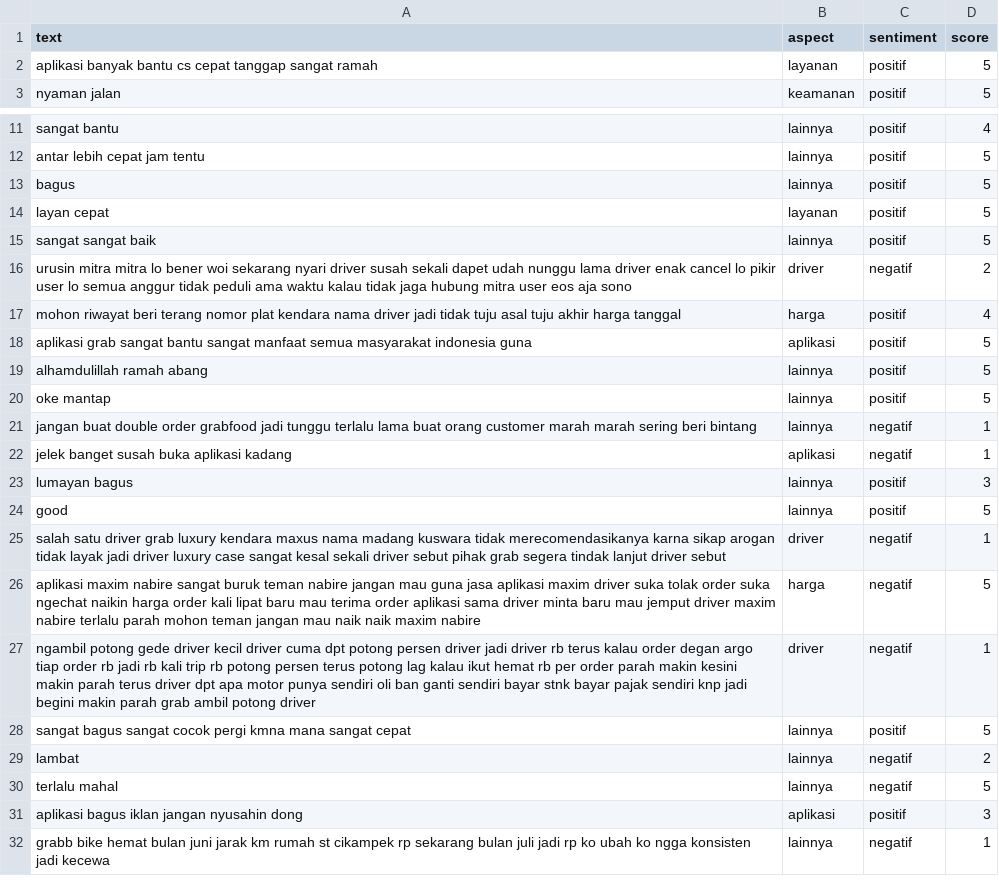
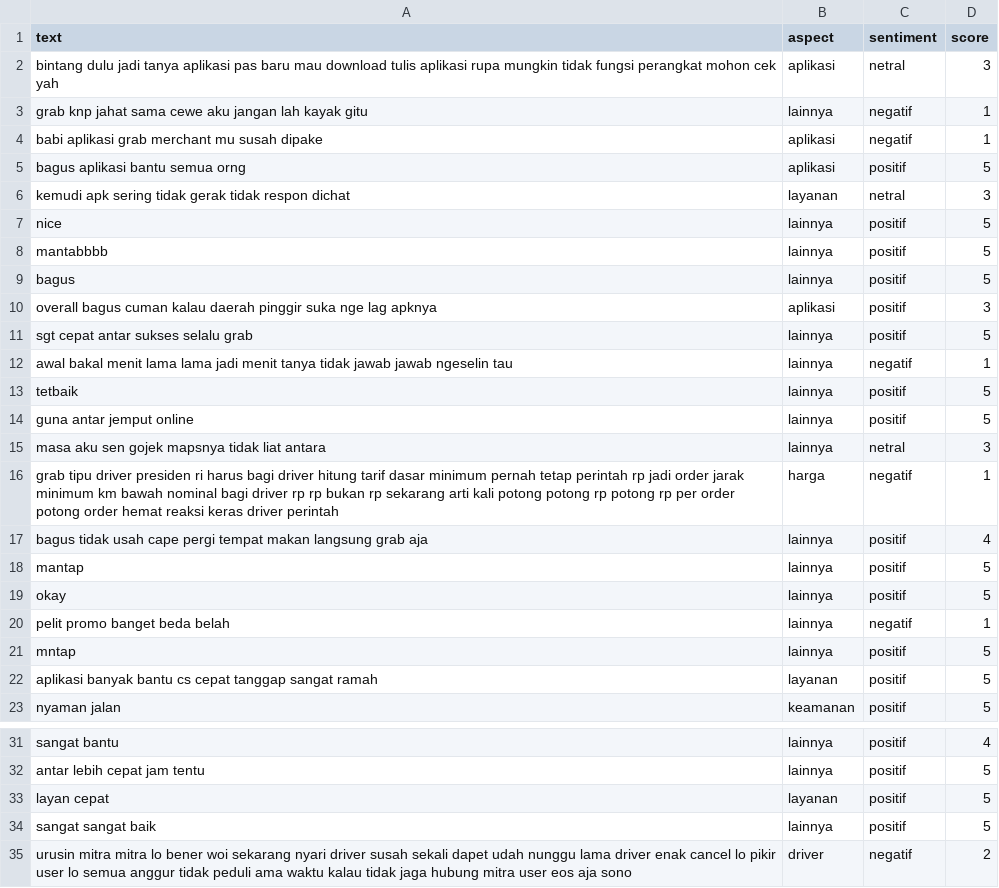
Before and after one commit to alvindeo/absa-ner-grab-indobert, a CSV file: data/absa_dataset.csv, drawn as a sheet; only a part is shown, gaps mark what is left out; the shorter side is filled out with more unchanged rows; the diff covers the shown part only.

```diff
--- a/data/absa_dataset.csv
+++ b/data/absa_dataset.csv
@@ -1,2 +1,22 @@
 text,aspect,sentiment,score
+bintang dulu jadi tanya aplikasi pas baru mau download tulis aplikasi rupa mungkin tidak fungsi perangkat mohon cek yah,aplikasi,netral,3
+grab knp jahat sama cewe aku jangan lah kayak gitu,lainnya,negatif,1
+babi aplikasi grab merchant mu susah dipake,aplikasi,negatif,1
+bagus aplikasi bantu semua orng,aplikasi,positif,5
+kemudi apk sering tidak gerak tidak respon dichat,layanan,netral,3
+nice,lainnya,positif,5
+mantabbbb,lainnya,positif,5
+bagus,lainnya,positif,5
+overall bagus cuman kalau daerah pinggir suka nge lag apknya,aplikasi,positif,3
+sgt cepat antar sukses selalu grab,lainnya,positif,5
+awal bakal menit lama lama jadi menit tanya tidak jawab jawab ngeselin tau,lainnya,negatif,1
+tetbaik,lainnya,positif,5
+guna antar jemput online,lainnya,positif,5
+masa aku sen gojek mapsnya tidak liat antara,lainnya,netral,3
+grab tipu driver presiden ri harus bagi driver hitung tarif dasar minimum pernah tetap perintah rp jadi order jarak minimum km bawah nominal bagi driver rp rp bukan rp sekarang arti kali potong potong rp potong rp per order potong order hemat reaksi keras driver perintah,harga,negatif,1
+bagus tidak usah cape pergi tempat makan langsung grab aja,lainnya,positif,4
+mantap,lainnya,positif,5
+okay,lainnya,positif,5
+pelit promo banget beda belah,lainnya,negatif,1
+mntap,lainnya,positif,5
 aplikasi banyak bantu cs cepat tanggap sangat ramah,layanan,positif,5
@@ -12,3 +32,2 @@ sangat bantu,lainnya,positif,4
 antar lebih cepat jam tentu,lainnya,positif,5
-bagus,lainnya,positif,5
 layan cepat,layanan,positif,5
```
Also changed, not shown: 14 removed rows elsewhere in this file, data/ner_bio_dataset.tsv, data/raw_reviews.csv, 2 other files.
